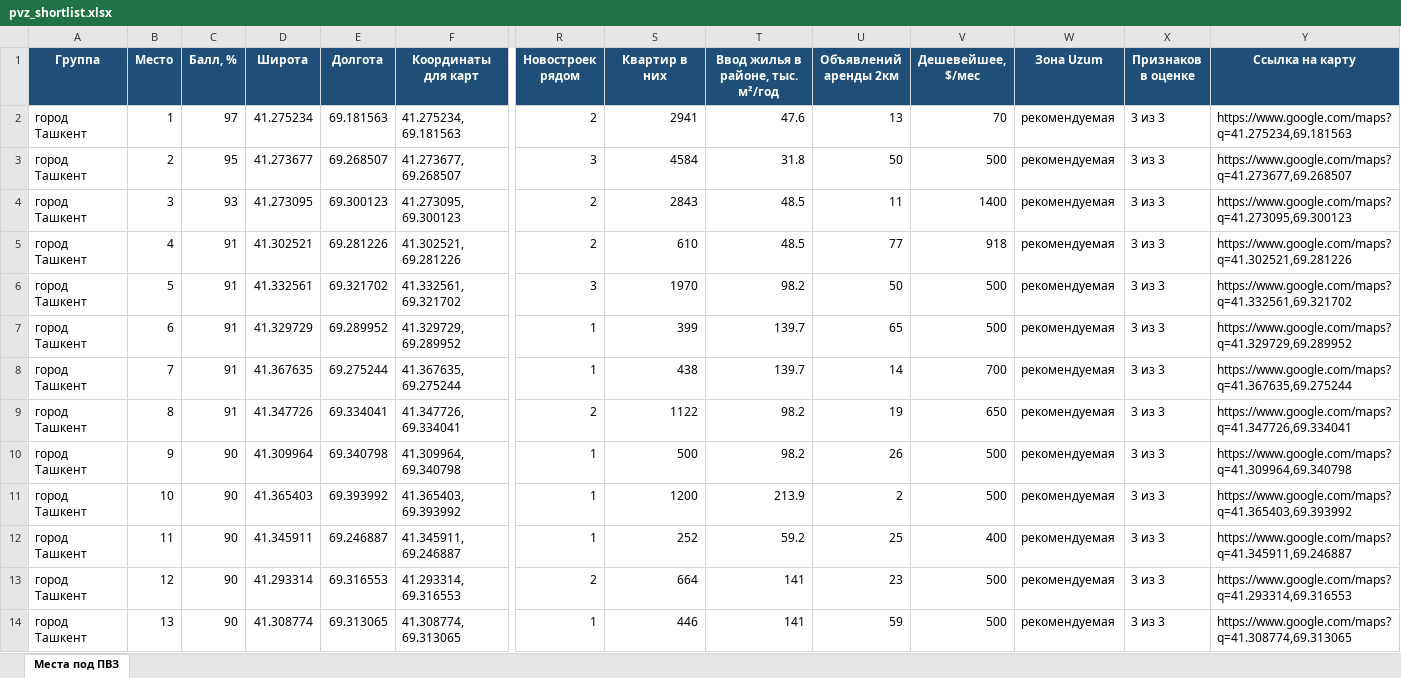
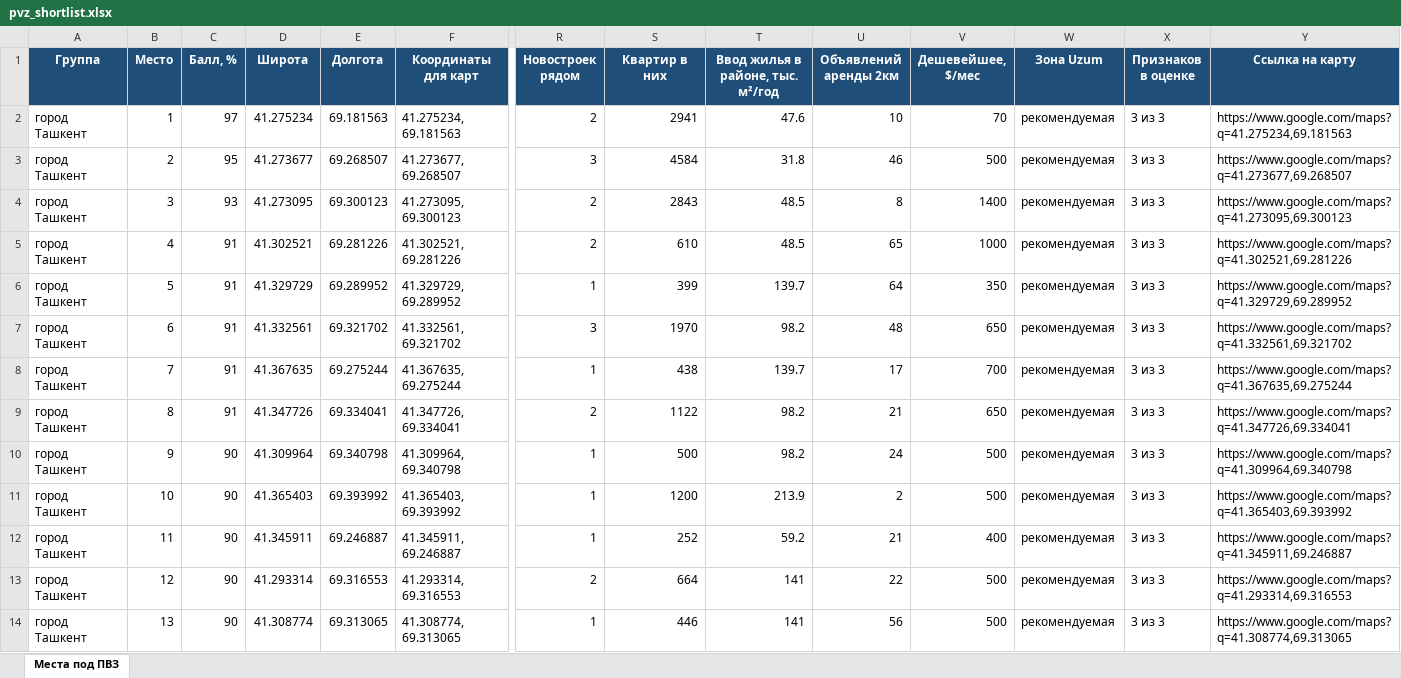
Before and after one commit to ivankorotaev777/map-, an Excel workbook: data/pvz_shortlist.xlsx, sheet Места под ПВЗ, drawn as a sheet; only a part is shown, gaps mark what is left out; values as stored, in another font and other column widths than the file's, no borders; removed rows and columns are numbered as before the commit, all else as after; rows hold the shown columns only; the diff covers the shown part only; the diff names each change by its address in the sheet, - before the commit and + after, or states it on an @@ line.

```diff
--- a/data/pvz_shortlist.xlsx (sheet Места под ПВЗ)
+++ b/data/pvz_shortlist.xlsx (sheet Места под ПВЗ)
-U2 (Объявлений аренды 2км): 13
+U2 (Объявлений аренды 2км): 10
-U3 (Объявлений аренды 2км): 50
+U3 (Объявлений аренды 2км): 46
-U4 (Объявлений аренды 2км): 11
+U4 (Объявлений аренды 2км): 8
-U5 (Объявлений аренды 2км): 77
+U5 (Объявлений аренды 2км): 65
-V5 (Дешевейшее, $/мес): 918
+V5 (Дешевейшее, $/мес): 1000
-row 6: город Ташкент | 5 | 91 | 41.332561 | 69.321702 | 41.332561, 69.321702 | 3 | 1970 | 98.2 | 50 | 500 | рекомендуемая | 3 из 3 | https://www.google.com/maps?q=41.332561,69.321702
-B6 (Место): 6
+B6 (Место): 5
-U6 (Объявлений аренды 2км): 65
+U6 (Объявлений аренды 2км): 64
-V6 (Дешевейшее, $/мес): 500
+V6 (Дешевейшее, $/мес): 350
+row 7: город Ташкент | 6 | 91 | 41.332561 | 69.321702 | 41.332561, 69.321702 | 3 | 1970 | 98.2 | 48 | 650 | рекомендуемая | 3 из 3 | https://www.google.com/maps?q=41.332561,69.321702
-U8 (Объявлений аренды 2км): 14
+U8 (Объявлений аренды 2км): 17
-U9 (Объявлений аренды 2км): 19
+U9 (Объявлений аренды 2км): 21
-U10 (Объявлений аренды 2км): 26
+U10 (Объявлений аренды 2км): 24
-U12 (Объявлений аренды 2км): 25
+U12 (Объявлений аренды 2км): 21
-U13 (Объявлений аренды 2км): 23
+U13 (Объявлений аренды 2км): 22
-U14 (Объявлений аренды 2км): 59
+U14 (Объявлений аренды 2км): 56
```
Also changed, not shown: 77 edited cells elsewhere in this sheet, data/competitor_gaps.xlsx, data/zhk_registry.xlsx, 3 other files.
